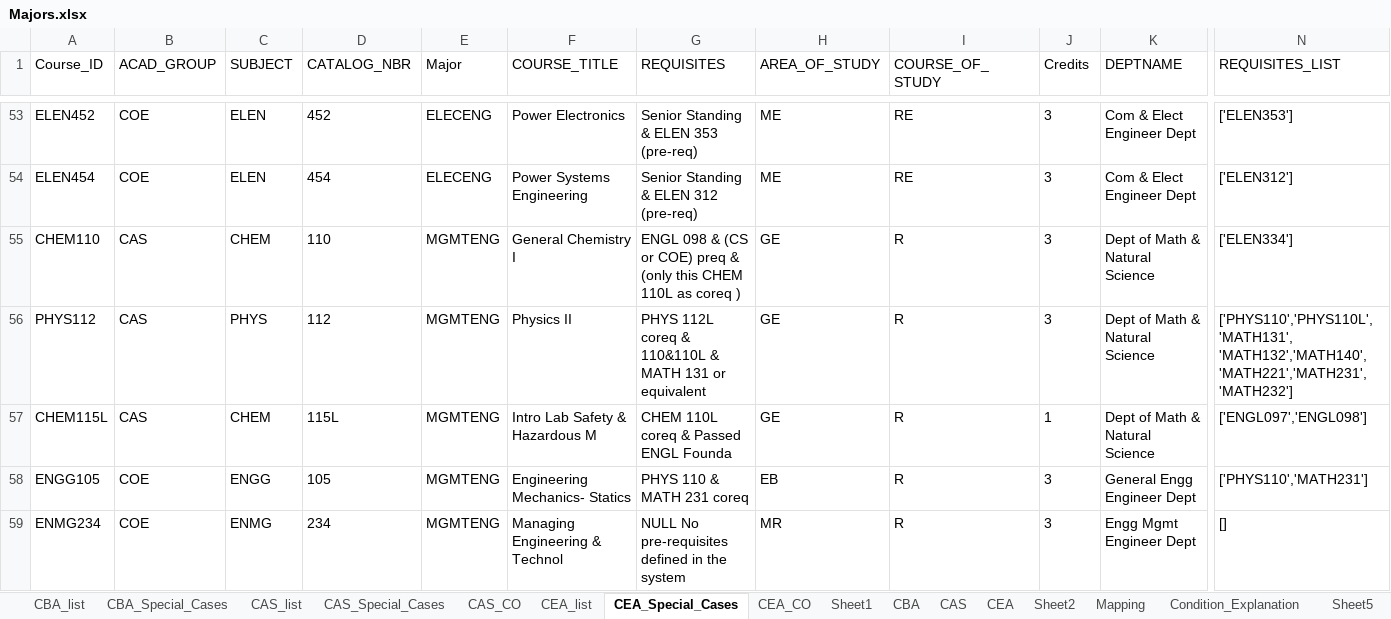
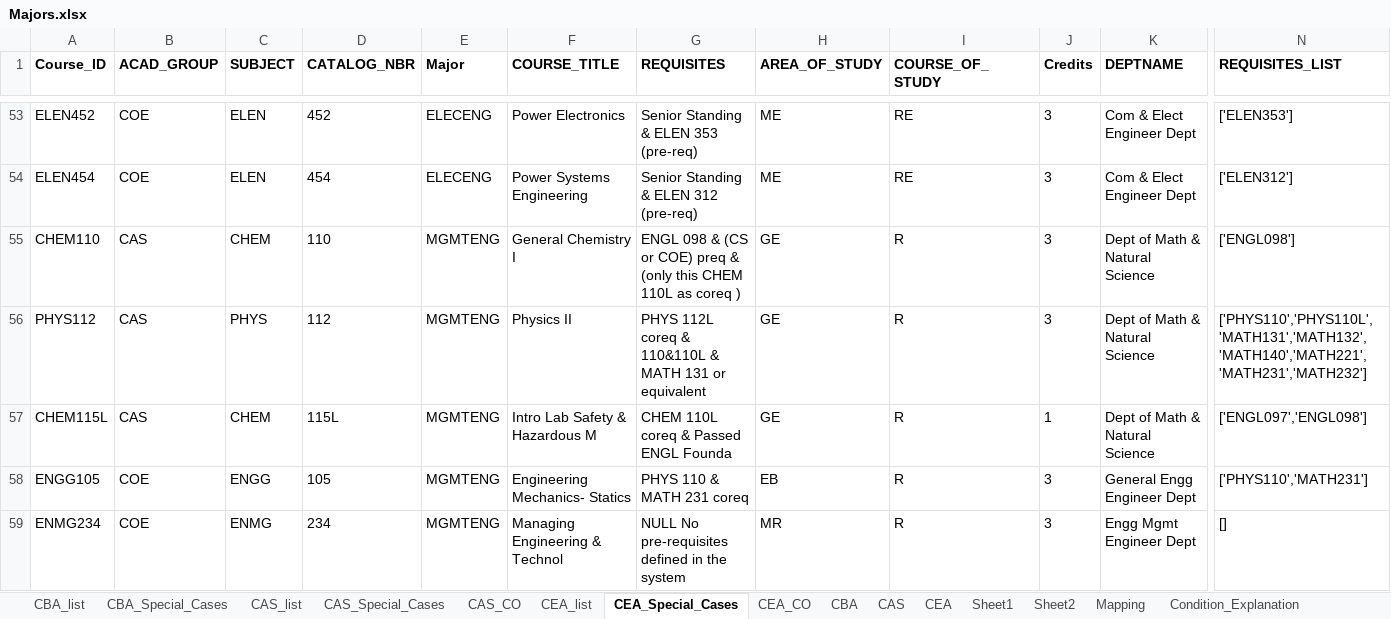
Before and after one commit to AmroEwes/Course-Eligibility-and-Recommendation-System, an Excel workbook: Majors.xlsx, sheet CEA_Special_Cases, drawn as a sheet; only a part is shown, gaps mark what is left out; values as stored, in another font and other column widths than the file's, no borders; the diff covers the shown part only; the diff names each change by its address in the sheet, - before the commit and + after, or states it on an @@ line.

```diff
--- a/Majors.xlsx (sheet CEA_Special_Cases)
+++ b/Majors.xlsx (sheet CEA_Special_Cases)
@@ sheet tab order changed: CBA_list | CBA_Special_Cases | CAS_list | CAS_Special_Cases | CAS_CO | CEA_list | CEA_Special_Cases | CEA_CO | CBA | CAS | CEA | Sheet1 | Sheet2 | Mapping | Condition_Explanation @@
-A1:N1 bold: off
+A1:N1 bold: on
-N55 (REQUISITES_LIST): ['ELEN334']
+N55 (REQUISITES_LIST): ['ENGL098']
-N56 (REQUISITES_LIST): ['PHYS110','PHYS110L', 'MATH131', 'MATH132','MATH140','MATH221','MATH231','MATH232']
+N56 (REQUISITES_LIST): ['PHYS110','PHYS110L','MATH131','MATH132','MATH140','MATH221','MATH231','MATH232']
```
Also changed, not shown: 3 added rows, 13 edited cells and cell formats elsewhere in this sheet, sheet Master Sheet, sheet All_Colleges, sheet CAS_Special_Cases, sheet CEA, sheet CAS_list, sheet CBA, 8 more sheets, other sheet tabs.
